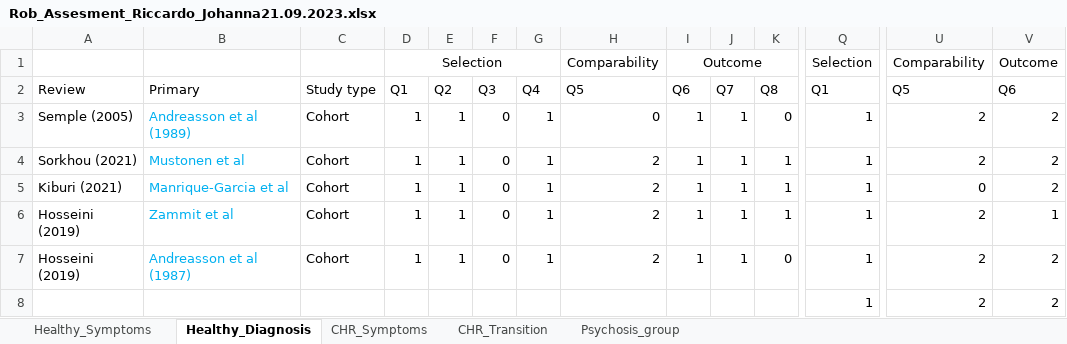
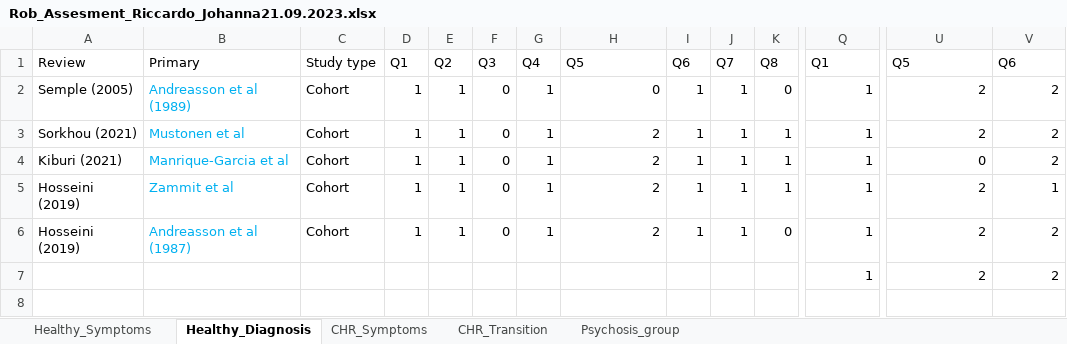
Before and after one commit to Johoneyx/UmbrellaMA, an Excel workbook: 02_data/rawdata/Rob_Assesment_Riccardo_Johanna21.09.2023.xlsx, sheet Healthy_Diagnosis, drawn as a sheet; only a part is shown, gaps mark what is left out; values as stored, in another font and other column widths than the file's, no borders; rows hold the shown columns only; the diff names each change by its address in the sheet, - before the commit and + after, or states it on an @@ line.

```diff
--- a/02_data/rawdata/Rob_Assesment_Riccardo_Johanna21.09.2023.xlsx (sheet Healthy_Diagnosis)
+++ b/02_data/rawdata/Rob_Assesment_Riccardo_Johanna21.09.2023.xlsx (sheet Healthy_Diagnosis)
-row 1:  |  |  | Selection |  |  |  | Comparability | Outcome |  |  | Selection | Comparability | Outcome
```
Also changed, not shown: sheet CHR_Symptoms, sheet Psychosis_group, sheet CHR_Transition, sheet Healthy_Symptoms, 1 other file.
